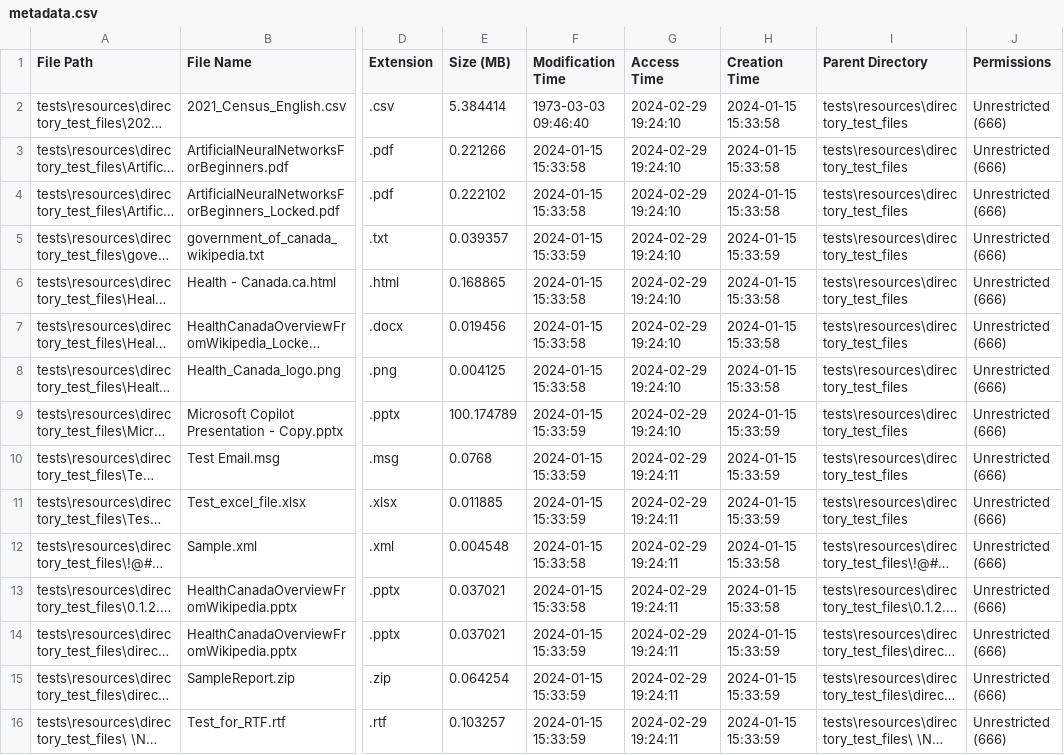
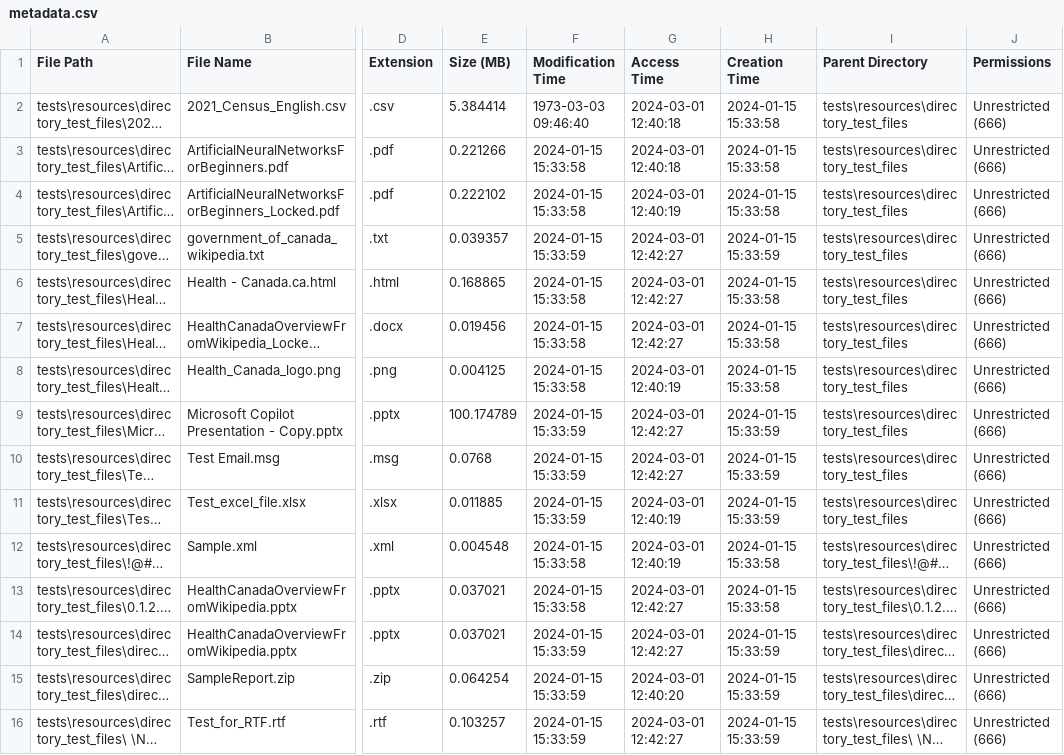
Before and after one commit to hc-sc-ocdo-bdpd/file-processing, a CSV file: metadata.csv, drawn as a sheet; only a part is shown, gaps mark what is left out; long unchanged cells end in …; the diff names each change by its address in the sheet, - before the commit and + after, or states it on an @@ line.

```diff
--- a/metadata.csv
+++ b/metadata.csv
-G2:G3 (Access Time): 2024-02-29 19:24:10
+G2:G3 (Access Time): 2024-03-01 12:40:18
-G4 (Access Time): 2024-02-29 19:24:10
+G4 (Access Time): 2024-03-01 12:40:19
-G5:G7 (Access Time): 2024-02-29 19:24:10
+G5:G7 (Access Time): 2024-03-01 12:42:27
-G8 (Access Time): 2024-02-29 19:24:10
+G8 (Access Time): 2024-03-01 12:40:19
-G9 (Access Time): 2024-02-29 19:24:10
+G9 (Access Time): 2024-03-01 12:42:27
-G10 (Access Time): 2024-02-29 19:24:11
+G10 (Access Time): 2024-03-01 12:42:27
-G11:G12 (Access Time): 2024-02-29 19:24:11
+G11:G12 (Access Time): 2024-03-01 12:40:19
-G13:G14 (Access Time): 2024-02-29 19:24:11
+G13:G14 (Access Time): 2024-03-01 12:42:27
-G15 (Access Time): 2024-02-29 19:24:11
+G15 (Access Time): 2024-03-01 12:40:20
-G16 (Access Time): 2024-02-29 19:24:11
+G16 (Access Time): 2024-03-01 12:42:27
```
Also changed, not shown: 3 other files.
